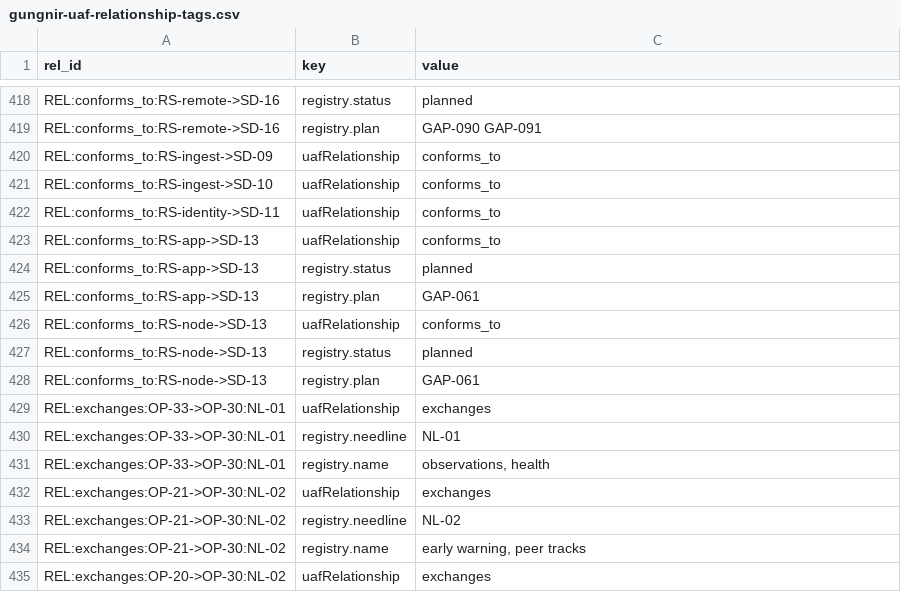
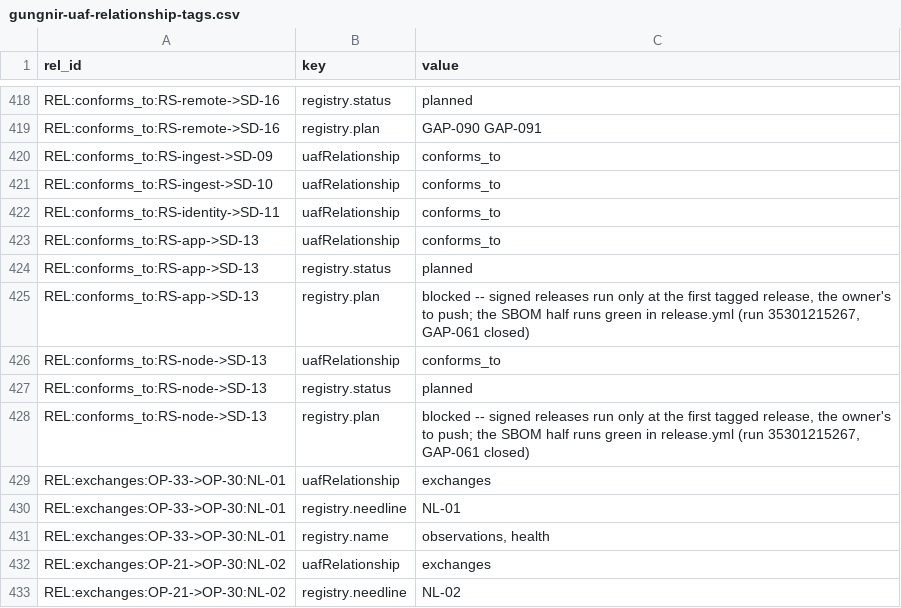
Before and after one commit to WayneRoessling/gungnir, a CSV file: docs/architecture/uaf/exports/gungnir-uaf-relationship-tags.csv, drawn as a sheet; only a part is shown, gaps mark what is left out; the shorter side is filled out with more unchanged rows.

```diff
--- a/docs/architecture/uaf/exports/gungnir-uaf-relationship-tags.csv
+++ b/docs/architecture/uaf/exports/gungnir-uaf-relationship-tags.csv
@@ -424,6 +424,6 @@ REL:conforms_to:RS-app->SD-13,uafRelationship,conforms_to
 REL:conforms_to:RS-app->SD-13,registry.status,planned
-REL:conforms_to:RS-app->SD-13,registry.plan,GAP-061
+REL:conforms_to:RS-app->SD-13,registry.plan,"blocked -- signed releases run only at the first tagged release, the owner's to push; the SBOM half runs green in release.yml (run 35301215267, GAP-061 closed)"
 REL:conforms_to:RS-node->SD-13,uafRelationship,conforms_to
 REL:conforms_to:RS-node->SD-13,registry.status,planned
-REL:conforms_to:RS-node->SD-13,registry.plan,GAP-061
+REL:conforms_to:RS-node->SD-13,registry.plan,"blocked -- signed releases run only at the first tagged release, the owner's to push; the SBOM half runs green in release.yml (run 35301215267, GAP-061 closed)"
 REL:exchanges:OP-33->OP-30:NL-01,uafRelationship,exchanges
```
Also changed, not shown: docs/architecture/uaf/exports/gungnir-uaf-elements.csv, 11 other files.
